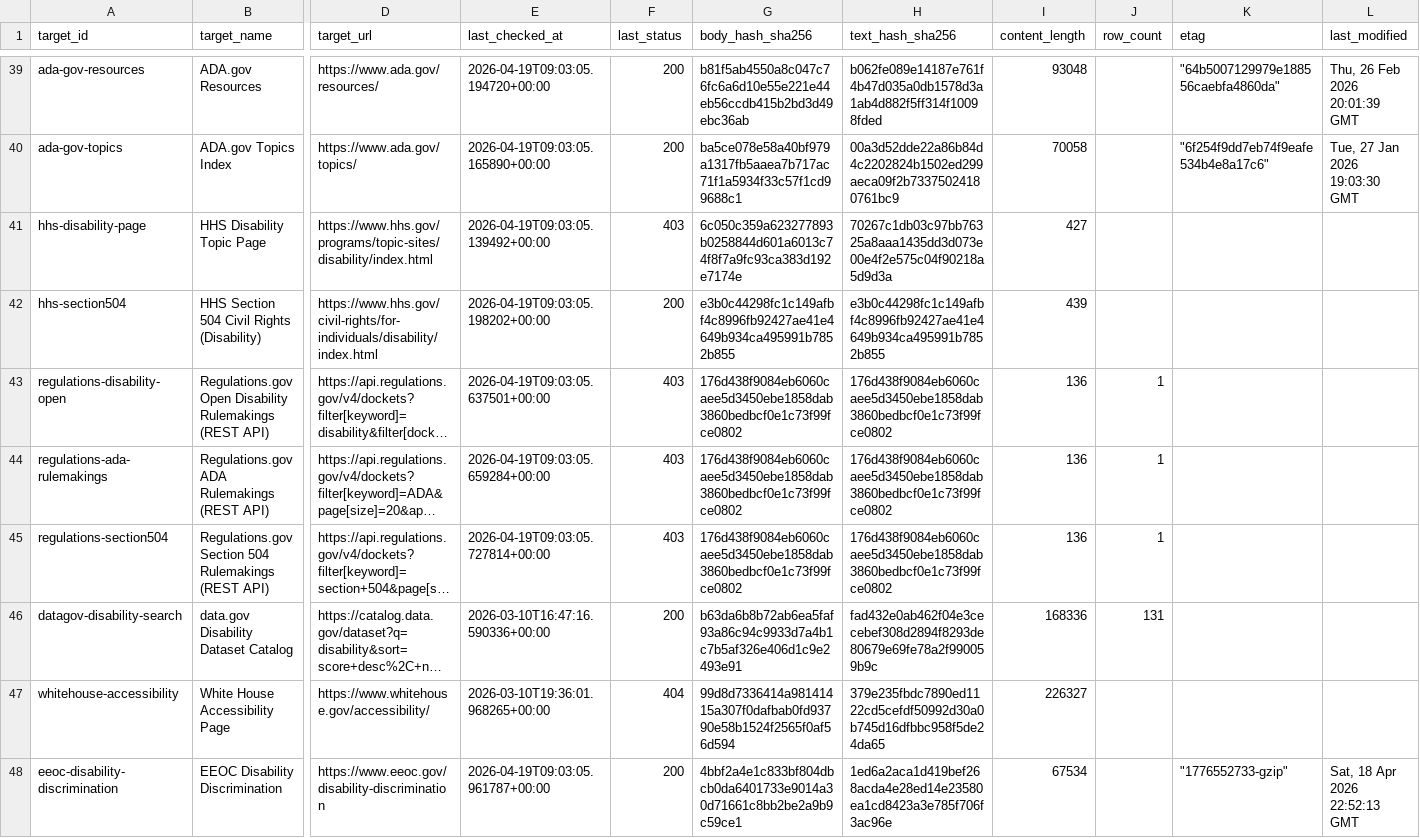
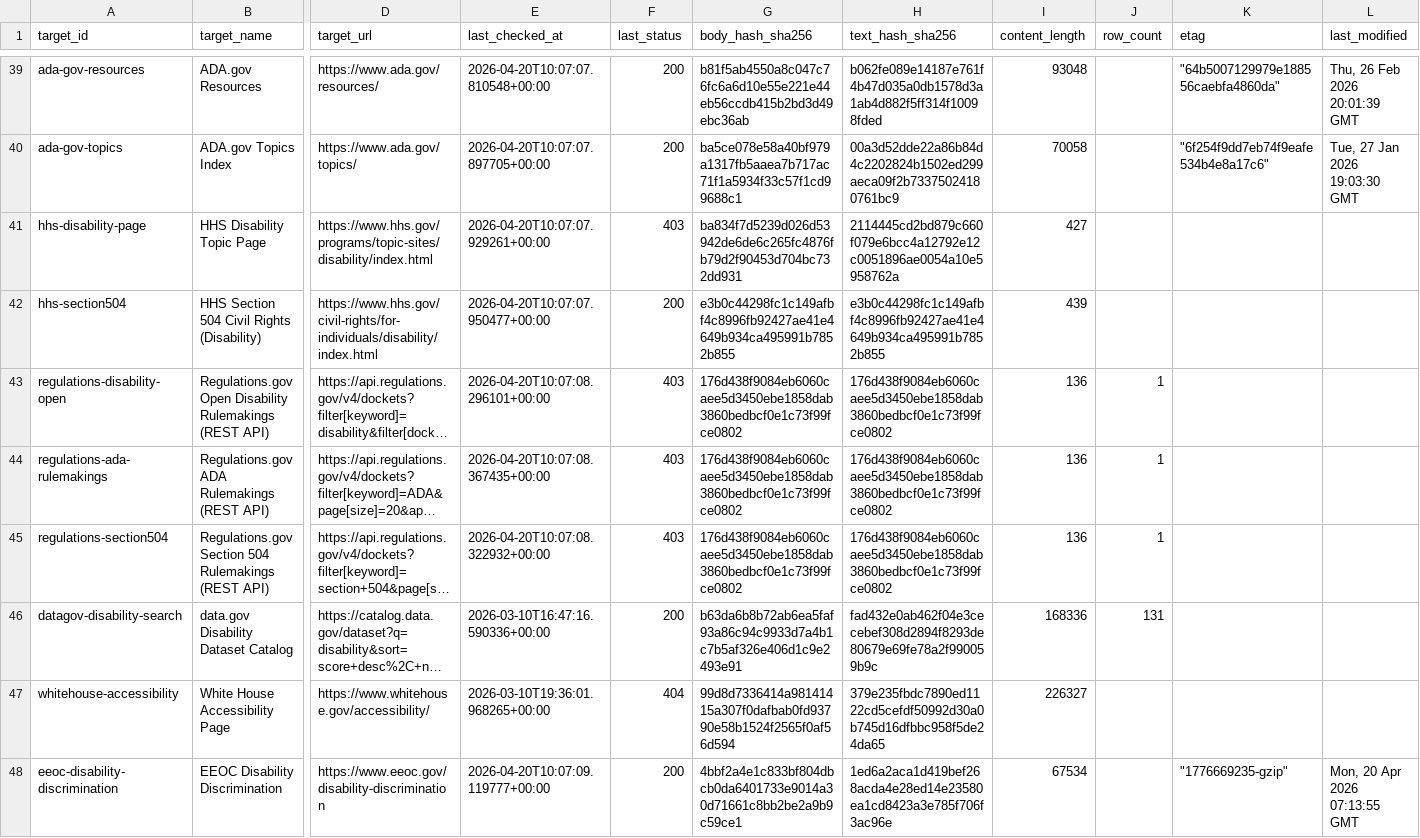
Before and after one commit to dbotana/disability-data-archives, a CSV file: data/snapshots.csv, drawn as a sheet; only a part is shown, gaps mark what is left out; long unchanged cells end in …; the diff covers the shown part only; the diff names each change by its address in the sheet, - before the commit and + after, or states it on an @@ line.

```diff
--- a/data/snapshots.csv
+++ b/data/snapshots.csv
-E39 (last_checked_at): 2026-04-19T09:03:05.194720+00:00
+E39 (last_checked_at): 2026-04-20T10:07:07.810548+00:00
-E40 (last_checked_at): 2026-04-19T09:03:05.165890+00:00
+E40 (last_checked_at): 2026-04-20T10:07:07.897705+00:00
-E41 (last_checked_at): 2026-04-19T09:03:05.139492+00:00
+E41 (last_checked_at): 2026-04-20T10:07:07.929261+00:00
-G41 (body_hash_sha256): 6c050c359a623277893b0258844d601a6013c74f8f7a9fc93ca383d192e7174e
+G41 (body_hash_sha256): ba834f7d5239d026d53942de6de6c265fc4876fb79d2f90453d704bc732dd931
-H41 (text_hash_sha256): 70267c1db03c97bb76325a8aaa1435dd3d073e00e4f2e575c04f90218a5d9d3a
+H41 (text_hash_sha256): 2114445cd2bd879c660f079e6bcc4a12792e12c0051896ae0054a10e5958762a
-E42 (last_checked_at): 2026-04-19T09:03:05.198202+00:00
+E42 (last_checked_at): 2026-04-20T10:07:07.950477+00:00
-E43 (last_checked_at): 2026-04-19T09:03:05.637501+00:00
+E43 (last_checked_at): 2026-04-20T10:07:08.296101+00:00
-E44 (last_checked_at): 2026-04-19T09:03:05.659284+00:00
+E44 (last_checked_at): 2026-04-20T10:07:08.367435+00:00
-E45 (last_checked_at): 2026-04-19T09:03:05.727814+00:00
+E45 (last_checked_at): 2026-04-20T10:07:08.322932+00:00
-E48 (last_checked_at): 2026-04-19T09:03:05.961787+00:00
+E48 (last_checked_at): 2026-04-20T10:07:09.119777+00:00
-K48 (etag): "1776552733-gzip"
+K48 (etag): "1776669235-gzip"
-L48 (last_modified): Sat, 18 Apr 2026 22:52:13 GMT
+L48 (last_modified): Mon, 20 Apr 2026 07:13:55 GMT
```
Also changed, not shown: 124 edited cells elsewhere in this file, 1 other file.
